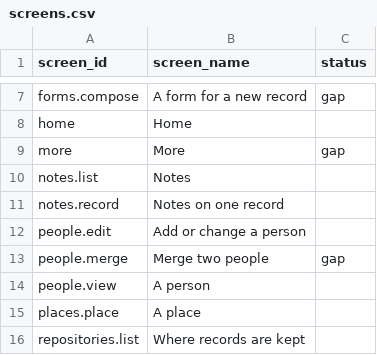
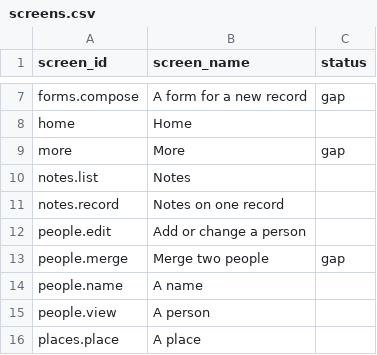
Before and after one commit to oughnic/uFTi-Docs, a CSV file: build/help/screens.csv, drawn as a sheet; only a part is shown, gaps mark what is left out; the shorter side is filled out with more unchanged rows.

```diff
--- a/build/help/screens.csv
+++ b/build/help/screens.csv
@@ -13,2 +13,3 @@ people.edit,Add or change a person,
 people.merge,Merge two people,gap
+people.name,A name,
 people.view,A person,
```
Also changed, not shown: 3 other files.
